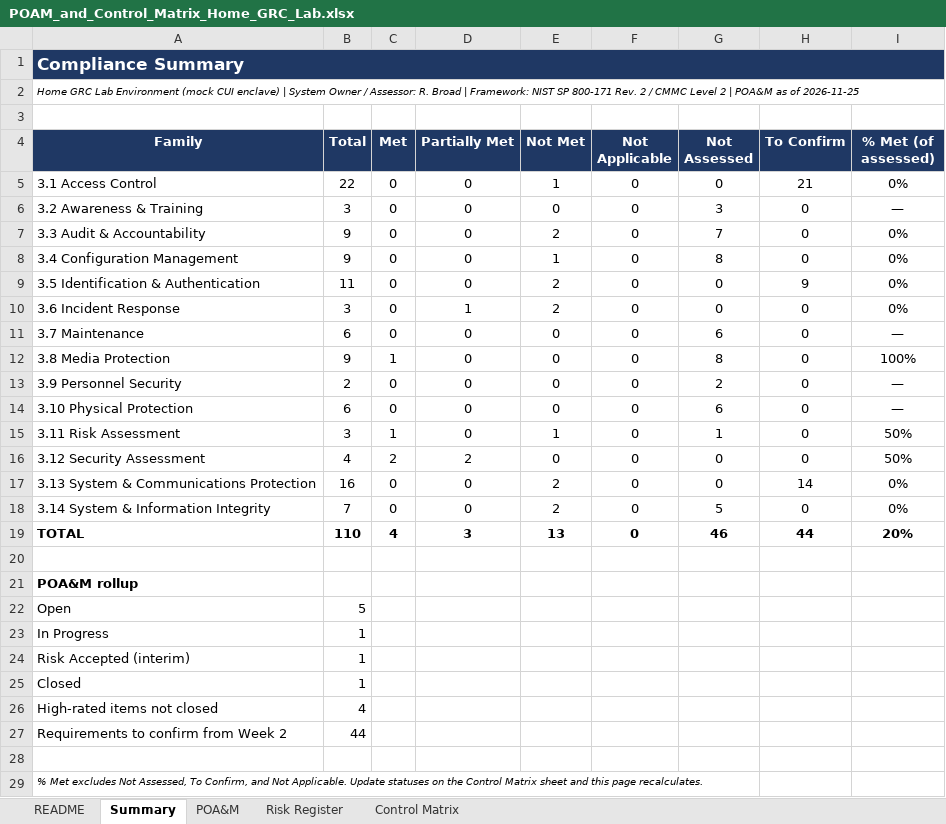
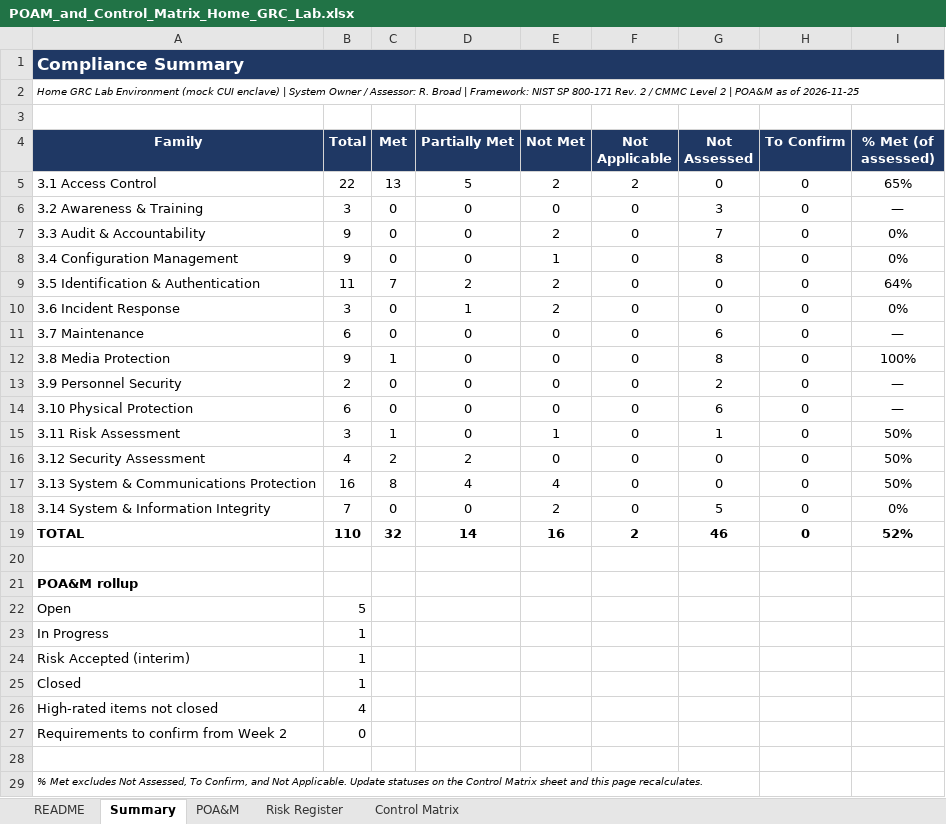
Before and after one commit to Rbroad47/nist-800-171-cmmc-home-lab, an Excel workbook: workbooks/POAM_and_Control_Matrix_Home_GRC_Lab.xlsx, sheet Summary, drawn as a sheet; values as stored, in another font and other column widths than the file's, no borders; the diff names each change by its address in the sheet, - before the commit and + after, or states it on an @@ line.

```diff
--- a/workbooks/POAM_and_Control_Matrix_Home_GRC_Lab.xlsx (sheet Summary)
+++ b/workbooks/POAM_and_Control_Matrix_Home_GRC_Lab.xlsx (sheet Summary)
-C5 (Met): 0
+C5 (Met): 13
-D5 (Partially Met): 0
+D5 (Partially Met): 5
-E5 (Not Met): 1
+E5 (Not Met): 2
-F5 (Not Applicable): 0
+F5 (Not Applicable): 2
-H5 (To Confirm): 21
+H5 (To Confirm): 0
-I5 (% Met (of assessed)): 0%
+I5 (% Met (of assessed)): 65%
-C9 (Met): 0
+C9 (Met): 7
-D9 (Partially Met): 0
+D9 (Partially Met): 2
-H9 (To Confirm): 9
+H9 (To Confirm): 0
-I9 (% Met (of assessed)): 0%
+I9 (% Met (of assessed)): 64%
-C17 (Met): 0
+C17 (Met): 8
-D17 (Partially Met): 0
+D17 (Partially Met): 4
-E17 (Not Met): 2
+E17 (Not Met): 4
-H17 (To Confirm): 14
+H17 (To Confirm): 0
-I17 (% Met (of assessed)): 0%
+I17 (% Met (of assessed)): 50%
-C19 (Met): 4
+C19 (Met): 32
-D19 (Partially Met): 3
+D19 (Partially Met): 14
-E19 (Not Met): 13
+E19 (Not Met): 16
-F19 (Not Applicable): 0
+F19 (Not Applicable): 2
-H19 (To Confirm): 44
+H19 (To Confirm): 0
-I19 (% Met (of assessed)): 20%
+I19 (% Met (of assessed)): 52%
-B27 (Total): 44
+B27 (Total): 0
```
Also changed, not shown: sheet Control Matrix, sheet Risk Register, sheet README, sheet POA&M, 6 other files.
